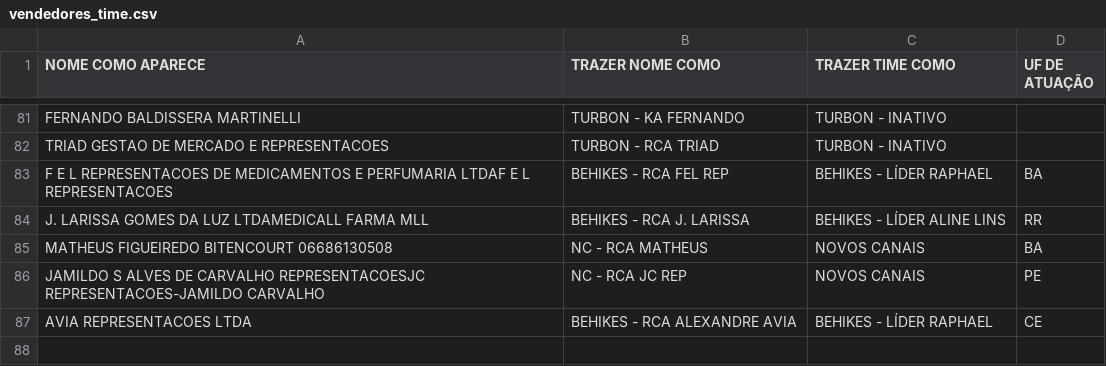
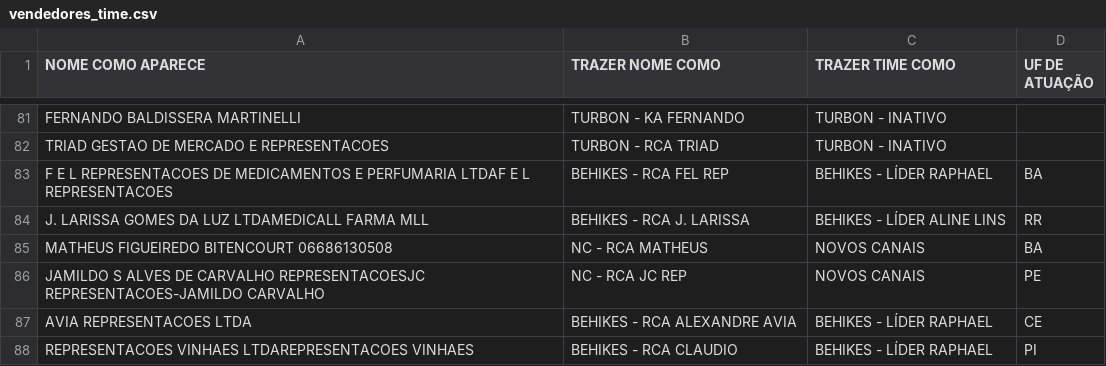
Before and after one commit to gehlen-gif/acompanhamento-boped, a CSV file: dados/base/vendedores_time.csv, drawn as a sheet; only a part is shown, gaps mark what is left out.

```diff
--- a/dados/base/vendedores_time.csv
+++ b/dados/base/vendedores_time.csv
@@ -87 +87,2 @@ JAMILDO S ALVES DE CARVALHO REPRESENTACOESJC REPRESENTACOES-JAMILDO CARVALHO;NC
 AVIA REPRESENTACOES LTDA;BEHIKES - RCA ALEXANDRE AVIA;BEHIKES - LÍDER RAPHAEL;CE
+REPRESENTACOES VINHAES LTDAREPRESENTACOES VINHAES;BEHIKES - RCA CLAUDIO;BEHIKES - LÍDER RAPHAEL;PI
```
Also changed, not shown: 34 other files.
